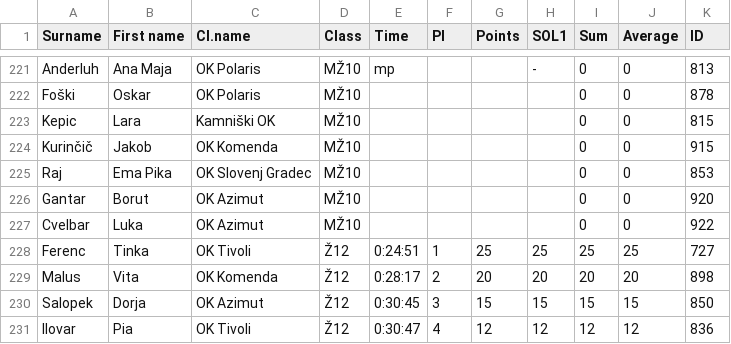
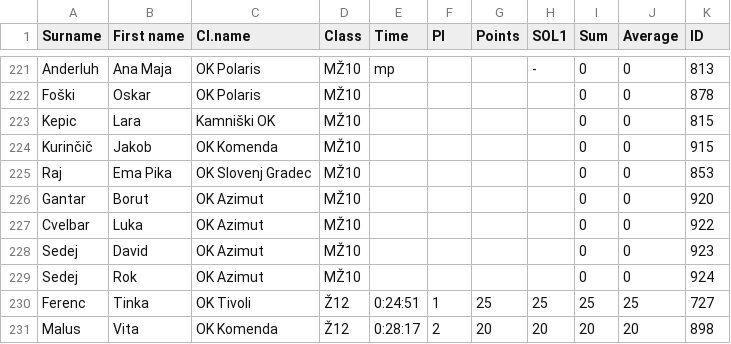
Before and after one commit to OZS-IT/SOL, a CSV file: Stanja racunana/SOL1.csv, drawn as a sheet; only a part is shown, gaps mark what is left out; the shorter side is filled out with more unchanged rows; the diff names each change by its address in the sheet, - before the commit and + after, or states it on an @@ line.

```diff
--- a/Stanja racunana/SOL1.csv
+++ b/Stanja racunana/SOL1.csv
+row 228: Sedej | David | OK Azimut | MŽ10 |  |  |  |  | 0 | 0 | 923
+row 229: Sedej | Rok | OK Azimut | MŽ10 |  |  |  |  | 0 | 0 | 924
```
Also changed, not shown: Stanja racunana/SOL2.csv, Stanja racunana/SOL3.csv, 7 other files.
